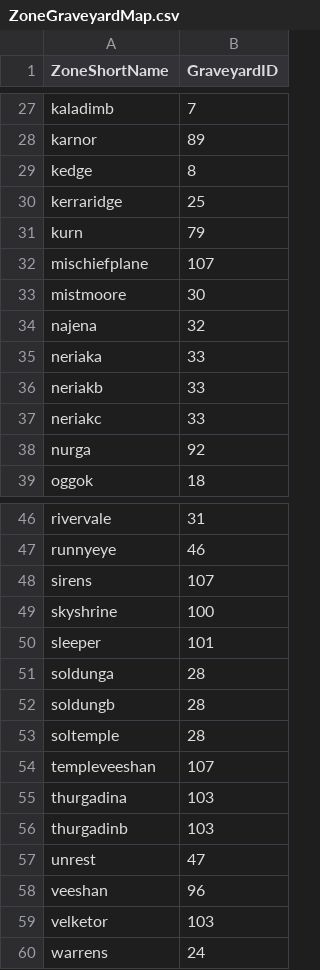
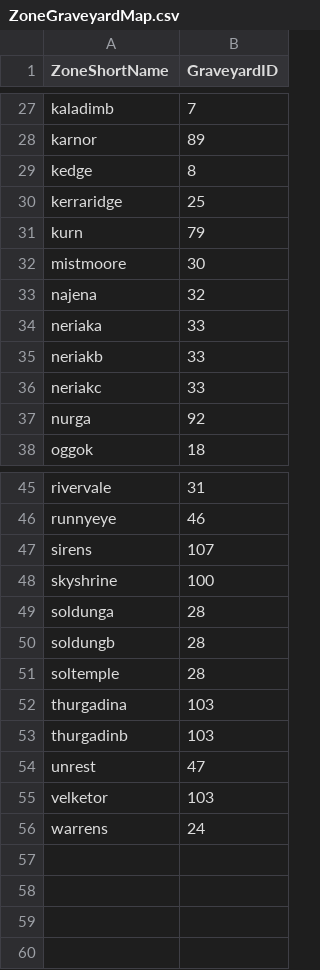
Before and after one commit to NathanHandley/EQWOWConverter, a CSV file: Assets/WorldData/ZoneGraveyardMap.csv, drawn as a sheet; only a part is shown, gaps mark what is left out.

```diff
--- a/Assets/WorldData/ZoneGraveyardMap.csv
+++ b/Assets/WorldData/ZoneGraveyardMap.csv
@@ -31,3 +31,2 @@ kerraridge|25
 kurn|79
-mischiefplane|107
 mistmoore|30
@@ -49,3 +48,2 @@ sirens|107
 skyshrine|100
-sleeper|101
 soldunga|28
@@ -53,3 +51,2 @@ soldungb|28
 soltemple|28
-templeveeshan|107
 thurgadina|103
@@ -57,3 +54,2 @@ thurgadinb|103
 unrest|47
-veeshan|96
 velketor|103
```
Also changed, not shown: Assets/WorldData/ZoneGraveyards.csv.
